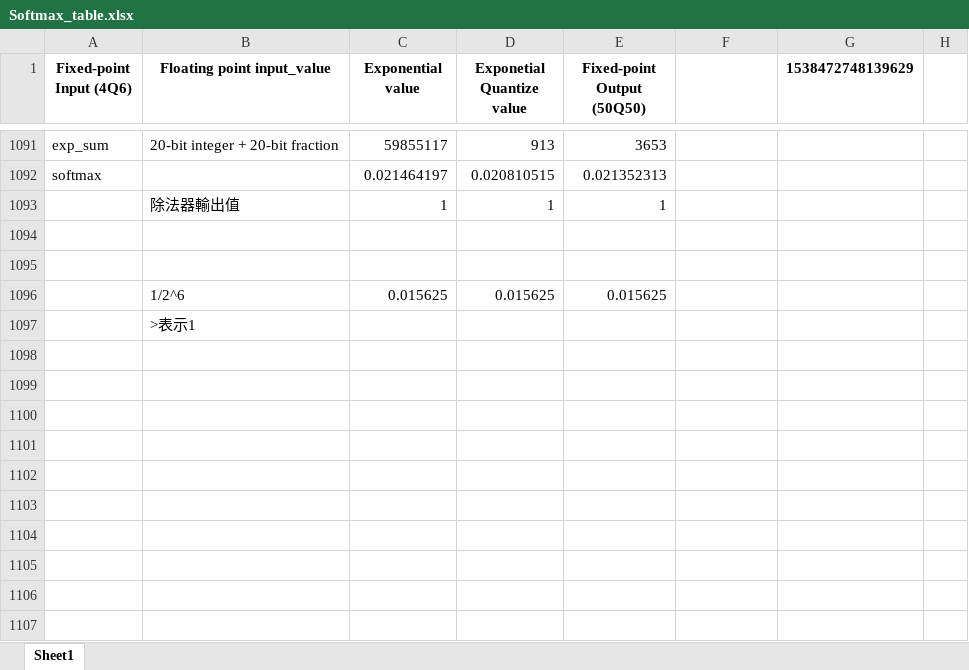
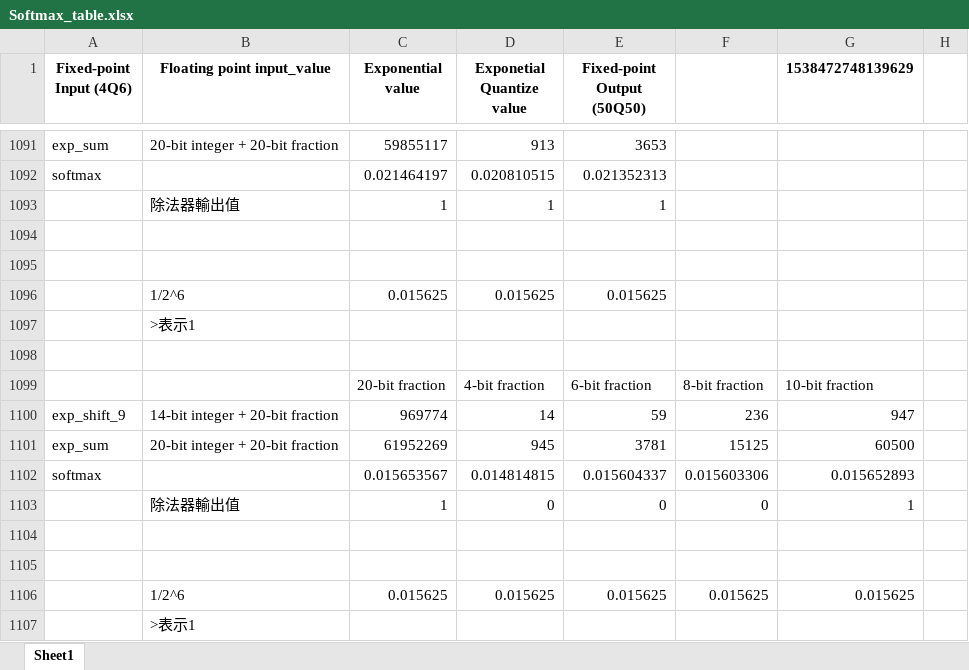
Before and after one commit to JJ-best/IC_Design_Laboratory, an Excel workbook: HW5/Softmax_table.xlsx, sheet Sheet1, drawn as a sheet; only a part is shown, gaps mark what is left out; values as stored, in another font and other column widths than the file's, no borders; the diff names each change by its address in the sheet, - before the commit and + after, or states it on an @@ line.

```diff
--- a/HW5/Softmax_table.xlsx (sheet Sheet1)
+++ b/HW5/Softmax_table.xlsx (sheet Sheet1)
+row 1098: (empty)
+row 1099:  |  | 20-bit fraction | 4-bit fraction | 6-bit fraction | 8-bit fraction | 10-bit fraction
+row 1100: exp_shift_9 | 14-bit integer + 20-bit fraction | 969774 | 14 | 59 | 236 | 947
+row 1101: exp_sum | 20-bit integer + 20-bit fraction | 61952269 | 945 | 3781 | 15125 | 60500
+row 1102: softmax |  | 0.015653567 | 0.014814815 | 0.015604337 | 0.015603306 | 0.015652893
+row 1103:  | 除法器輸出值 | 1 | 0 | 0 | 0 | 1
+row 1104: (empty)
+row 1105: (empty)
+row 1106:  | 1/2^6 | 0.015625 | 0.015625 | 0.015625 | 0.015625 | 0.015625
+row 1107:  | >表示1
```
Also changed, not shown: 6 other files.
